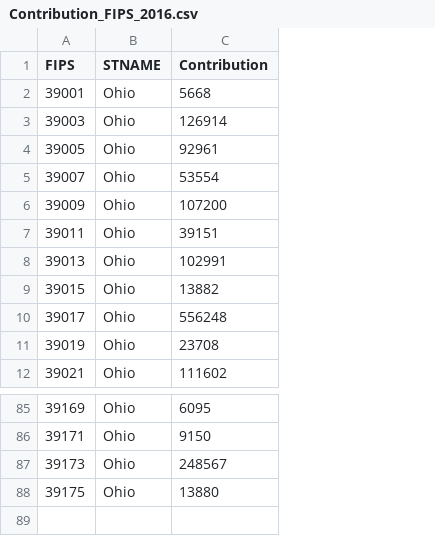
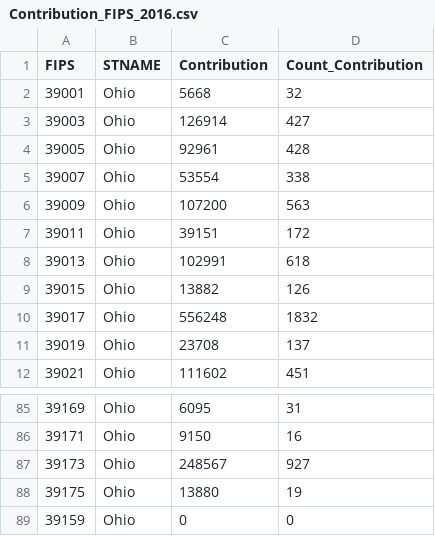
Before and after one commit to jbalrup/OhioStateContribution, a CSV file: Contribution_FIPS_2016.csv, drawn as a sheet; only a part is shown, gaps mark what is left out; the diff names each change by its address in the sheet, - before the commit and + after, or states it on an @@ line.

Commit message:
Add files via upload

```diff
--- a/Contribution_FIPS_2016.csv
+++ b/Contribution_FIPS_2016.csv
+column D (Count_Contribution), rows 2-12: 32 | 427 | 428 | 338 | 563 | 172 | 618 | 126 | 1832 | 137 | 451; rows 85-88: 31 | 16 | 927 | 19
+row 89: 39159 | Ohio | 0 | 0
```
